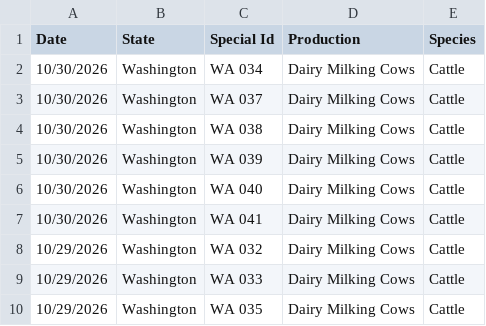
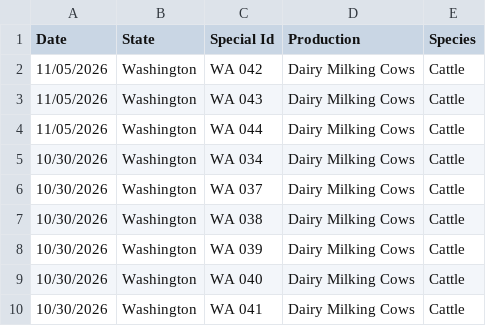
Before and after one commit to casey891/hpai-dashboard, a CSV file: data/livestock_detections.csv, drawn as a sheet; only a part is shown; the shorter side is filled out with more unchanged rows; the diff names each change by its address in the sheet, - before the commit and + after, or states it on an @@ line.

```diff
--- a/data/livestock_detections.csv
+++ b/data/livestock_detections.csv
+row 2: 11/05/2026 | Washington | WA 042 | Dairy Milking Cows | Cattle
+row 3: 11/05/2026 | Washington | WA 043 | Dairy Milking Cows | Cattle
+row 4: 11/05/2026 | Washington | WA 044 | Dairy Milking Cows | Cattle
```
Also changed, not shown: data/poultry_detections.csv, 3 other files.
